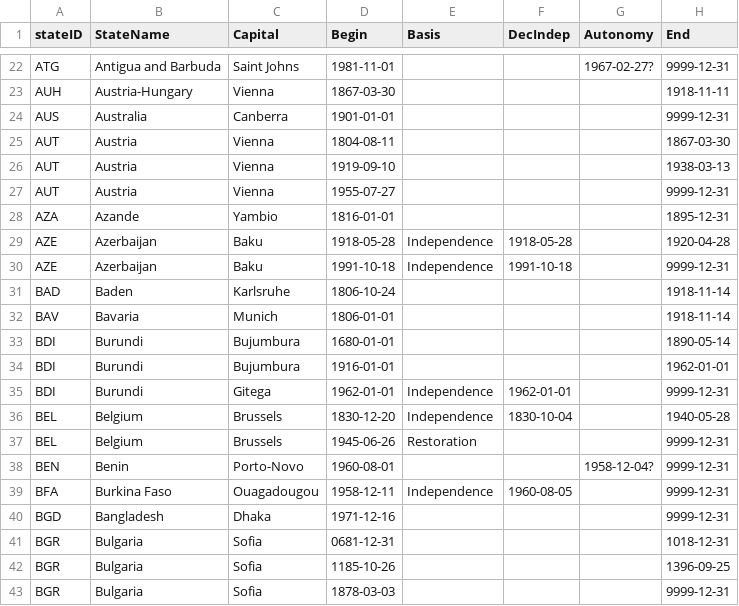
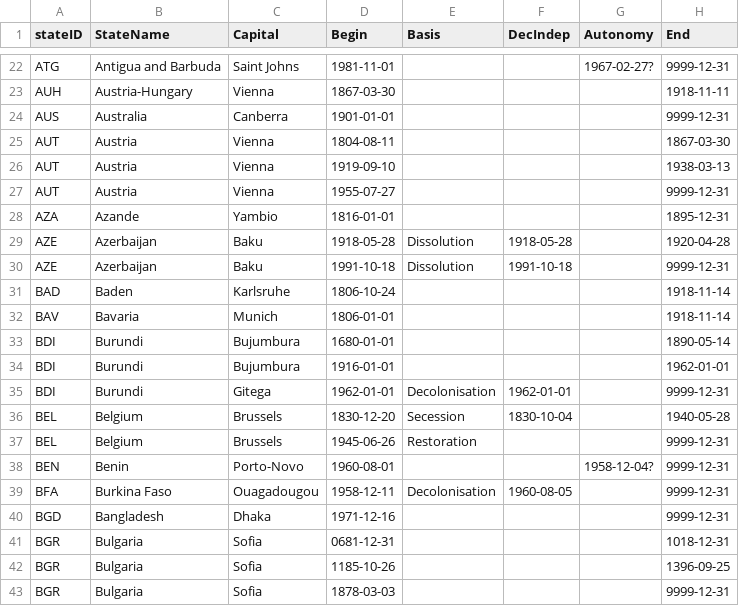
Before and after one commit to globalgov/manystates, a CSV file: data-raw/states/HUGGO/huggo_states_clean.csv, drawn as a sheet; only a part is shown, gaps mark what is left out; the diff covers the shown part only; the diff names each change by its address in the sheet, - before the commit and + after, or states it on an @@ line.

Commit message:
Mylan adds basis codes for different types of independence

```diff
--- a/data-raw/states/HUGGO/huggo_states_clean.csv
+++ b/data-raw/states/HUGGO/huggo_states_clean.csv
-E29:E30 (Basis): Independence
+E29:E30 (Basis): Dissolution
-E35 (Basis): Independence
+E35 (Basis): Decolonisation
-E36 (Basis): Independence
+E36 (Basis): Secession
-E39 (Basis): Independence
+E39 (Basis): Decolonisation
```
Also changed, not shown: 35 edited cells elsewhere in this file.
